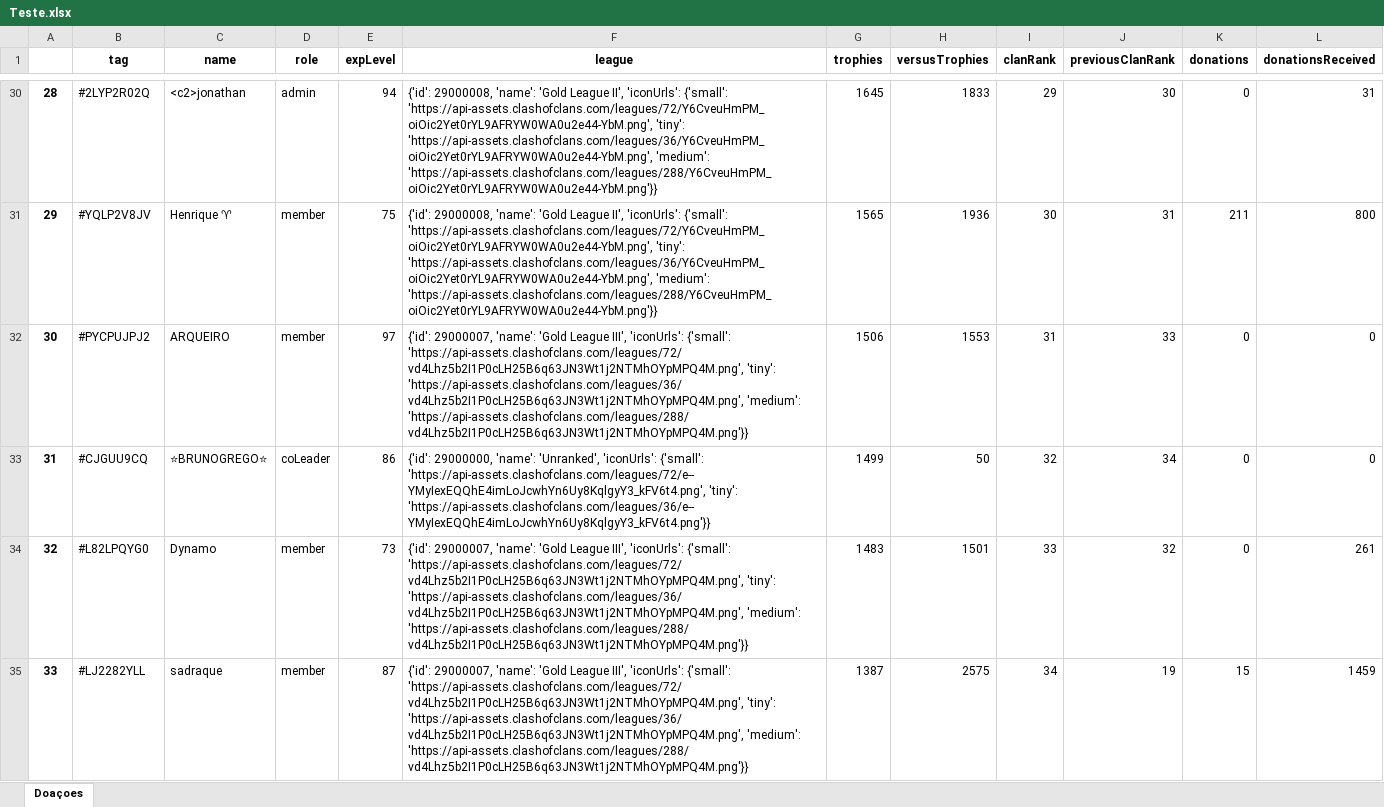
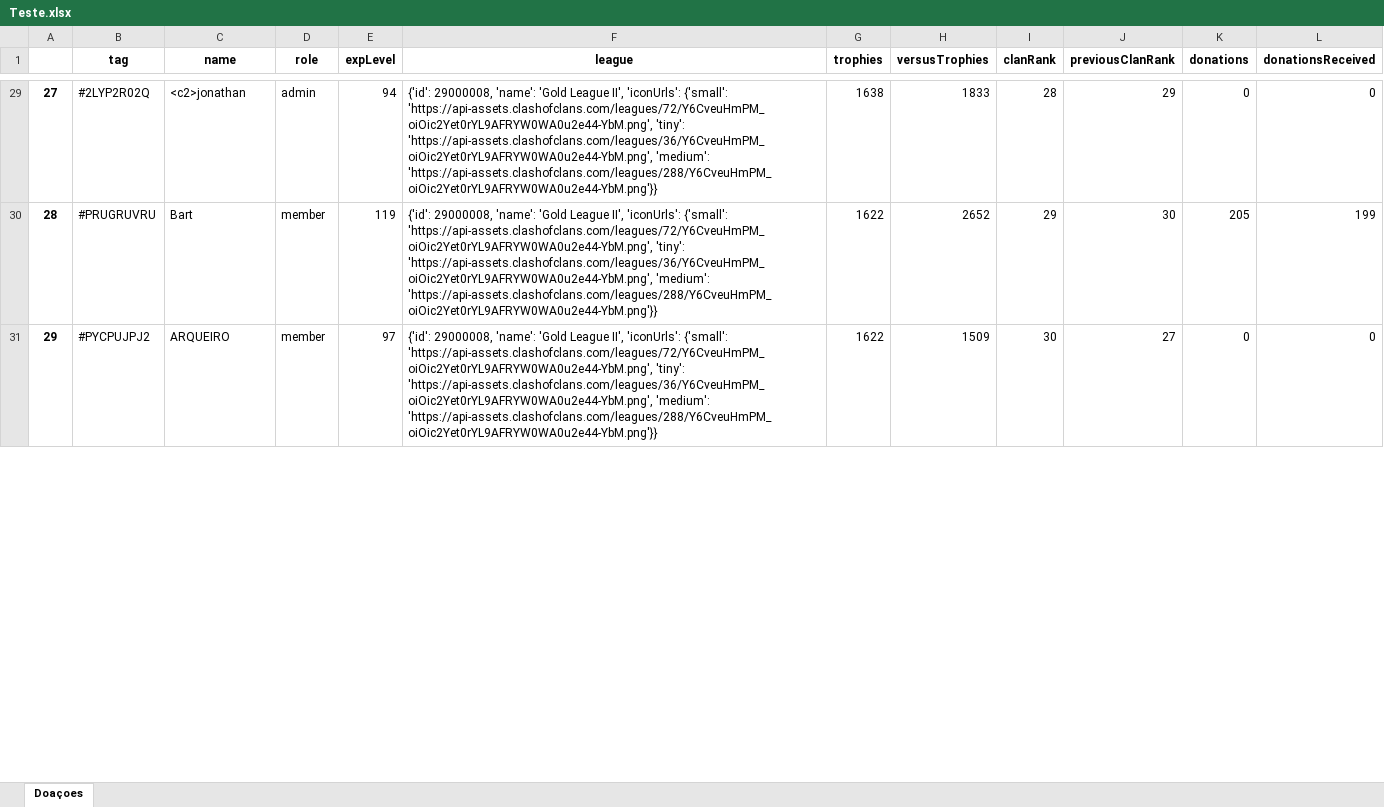
Before and after one commit to PedroCorcaque/StepFileAnalyzer, an Excel workbook: ClashOfClans-Api/Teste.xlsx, sheet Doaçoes, drawn as a sheet; only a part is shown, gaps mark what is left out; values as stored, in another font and other column widths than the file's, no borders; removed rows and columns are numbered as before the commit, all else as after; the diff covers the shown part only; the diff names each change by its address in the sheet, - before the commit and + after, or states it on an @@ line.

```diff
--- a/ClashOfClans-Api/Teste.xlsx (sheet Doaçoes)
+++ b/ClashOfClans-Api/Teste.xlsx (sheet Doaçoes)
@@ column A renumbered between rows 4 and 36 @@
-G29 (trophies): 1645
+G29 (trophies): 1638
-I29 (clanRank): 29
+I29 (clanRank): 28
-J29 (previousClanRank): 30
+J29 (previousClanRank): 29
-L29 (donationsReceived): 31
+L29 (donationsReceived): 0
-row 31: 29 | #YQLP2V8JV | Henrique ♈ | member | 75 | {'id': 29000008, 'name': 'Gold League II', 'iconUrls': {'small': 'https://api-assets.clashofclans.com/leagues/72/Y6CveuHmPM_oiOic2Yet0rYL9AFRYW0WA0u2e44-YbM.png', 'tiny': 'https://api-assets.clashofclans.com/leagues/36/Y6CveuHmPM_oiOic2Yet0rYL9AFRYW0WA0u2e44-YbM.png', 'medium': 'https://api-assets.clashofclans.com/leagues/288/Y6CveuHmPM_oiOic2Yet0rYL9AFRYW0WA0u2e44-YbM.png'}} | 1565 | 1936 | 30 | 31 | 211 | 800
+row 30: 28 | #PRUGRUVRU | Bart | member | 119 | {'id': 29000008, 'name': 'Gold League II', 'iconUrls': {'small': 'https://api-assets.clashofclans.com/leagues/72/Y6CveuHmPM_oiOic2Yet0rYL9AFRYW0WA0u2e44-YbM.png', 'tiny': 'https://api-assets.clashofclans.com/leagues/36/Y6CveuHmPM_oiOic2Yet0rYL9AFRYW0WA0u2e44-YbM.png', 'medium': 'https://api-assets.clashofclans.com/leagues/288/Y6CveuHmPM_oiOic2Yet0rYL9AFRYW0WA0u2e44-YbM.png'}} | 1622 | 2652 | 29 | 30 | 205 | 199
-F31 (league): {'id': 29000007, 'name': 'Gold League III', 'iconUrls': {'small': 'https://api-assets.clashofclans.com/leagues/72/vd4Lhz5b2I1P0cLH25B6q63JN3Wt1j2NTMhOYpMPQ4M.png', 'tiny': 'https://api-assets.clashofclans.com/leagues/36/vd4Lhz5b2I1P0cLH25B6q63JN3Wt1j2NTMhOYpMPQ4M.png', 'medium': 'https://api-assets.clashofclans.com/leagues/288/vd4Lhz5b2I1P0cLH25B6q63JN3Wt1j2NTMhOYpMPQ4M.png'}}
+F31 (league): {'id': 29000008, 'name': 'Gold League II', 'iconUrls': {'small': 'https://api-assets.clashofclans.com/leagues/72/Y6CveuHmPM_oiOic2Yet0rYL9AFRYW0WA0u2e44-YbM.png', 'tiny': 'https://api-assets.clashofclans.com/leagues/36/Y6CveuHmPM_oiOic2Yet0rYL9AFRYW0WA0u2e44-YbM.png', 'medium': 'https://api-assets.clashofclans.com/leagues/288/Y6CveuHmPM_oiOic2Yet0rYL9AFRYW0WA0u2e44-YbM.png'}}
-G31 (trophies): 1506
+G31 (trophies): 1622
-H31 (versusTrophies): 1553
+H31 (versusTrophies): 1509
-I31 (clanRank): 31
+I31 (clanRank): 30
-J31 (previousClanRank): 33
+J31 (previousClanRank): 27
-row 33: 31 | #CJGUU9CQ | ⭐BRUNOGREGO⭐ | coLeader | 86 | {'id': 29000000, 'name': 'Unranked', 'iconUrls': {'small': 'https://api-assets.clashofclans.com/leagues/72/e--YMyIexEQQhE4imLoJcwhYn6Uy8KqlgyY3_kFV6t4.png', 'tiny': 'https://api-assets.clashofclans.com/leagues/36/e--YMyIexEQQhE4imLoJcwhYn6Uy8KqlgyY3_kFV6t4.png'}} | 1499 | 50 | 32 | 34 | 0 | 0
-row 34: 32 | #L82LPQYG0 | Dynamo | member | 73 | {'id': 29000007, 'name': 'Gold League III', 'iconUrls': {'small': 'https://api-assets.clashofclans.com/leagues/72/vd4Lhz5b2I1P0cLH25B6q63JN3Wt1j2NTMhOYpMPQ4M.png', 'tiny': 'https://api-assets.clashofclans.com/leagues/36/vd4Lhz5b2I1P0cLH25B6q63JN3Wt1j2NTMhOYpMPQ4M.png', 'medium': 'https://api-assets.clashofclans.com/leagues/288/vd4Lhz5b2I1P0cLH25B6q63JN3Wt1j2NTMhOYpMPQ4M.png'}} | 1483 | 1501 | 33 | 32 | 0 | 261
-row 35: 33 | #LJ2282YLL | sadraque | member | 87 | {'id': 29000007, 'name': 'Gold League III', 'iconUrls': {'small': 'https://api-assets.clashofclans.com/leagues/72/vd4Lhz5b2I1P0cLH25B6q63JN3Wt1j2NTMhOYpMPQ4M.png', 'tiny': 'https://api-assets.clashofclans.com/leagues/36/vd4Lhz5b2I1P0cLH25B6q63JN3Wt1j2NTMhOYpMPQ4M.png', 'medium': 'https://api-assets.clashofclans.com/leagues/288/vd4Lhz5b2I1P0cLH25B6q63JN3Wt1j2NTMhOYpMPQ4M.png'}} | 1387 | 2575 | 34 | 19 | 15 | 1459
```
Also changed, not shown: 20 added rows, 20 removed rows and 82 edited cells elsewhere in this sheet, 1 other file.
